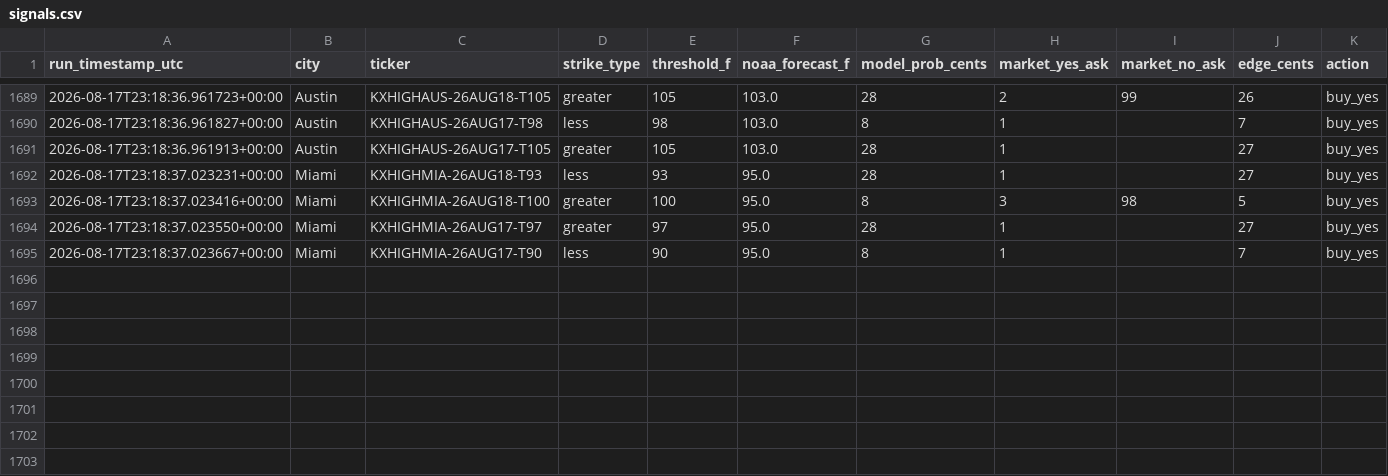
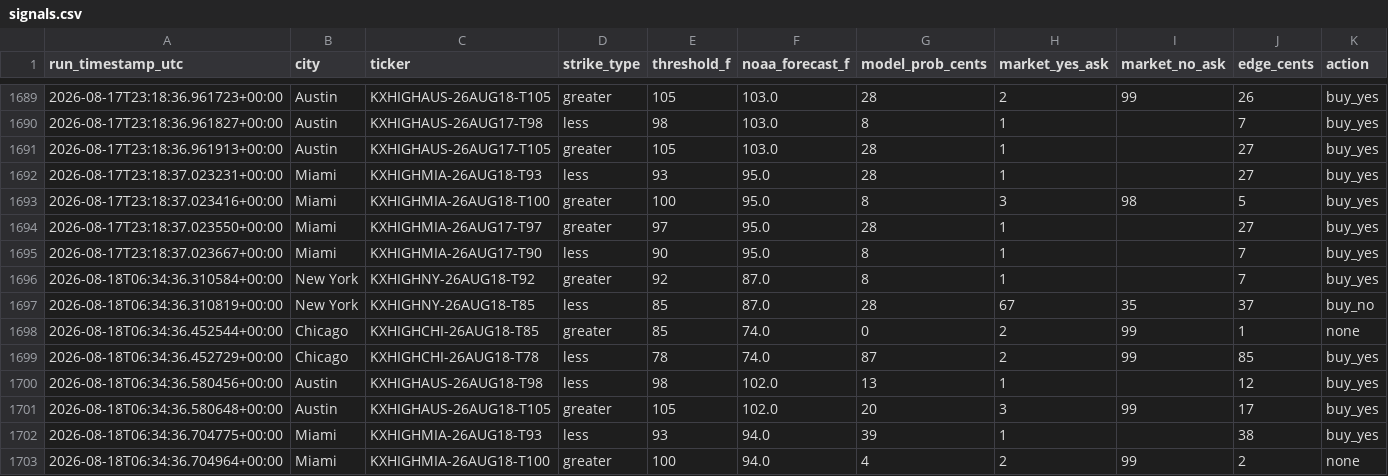
Before and after one commit to physmathu/Arbitone, a CSV file: logs/signals.csv, drawn as a sheet; only a part is shown, gaps mark what is left out.

Commit message:
Log signals: 2026-08-18 06:34 UTC

```diff
--- a/logs/signals.csv
+++ b/logs/signals.csv
@@ -1695 +1695,9 @@ run_timestamp_utc,city,ticker,strike_type,threshold_f,noaa_forecast_f,model_prob
 2026-08-17T23:18:37.023667+00:00,Miami,KXHIGHMIA-26AUG17-T90,less,90,95.0,8,1,,7,buy_yes
+2026-08-18T06:34:36.310584+00:00,New York,KXHIGHNY-26AUG18-T92,greater,92,87.0,8,1,,7,buy_yes
+2026-08-18T06:34:36.310819+00:00,New York,KXHIGHNY-26AUG18-T85,less,85,87.0,28,67,35,37,buy_no
+2026-08-18T06:34:36.452544+00:00,Chicago,KXHIGHCHI-26AUG18-T85,greater,85,74.0,0,2,99,1,none
+2026-08-18T06:34:36.452729+00:00,Chicago,KXHIGHCHI-26AUG18-T78,less,78,74.0,87,2,99,85,buy_yes
+2026-08-18T06:34:36.580456+00:00,Austin,KXHIGHAUS-26AUG18-T98,less,98,102.0,13,1,,12,buy_yes
+2026-08-18T06:34:36.580648+00:00,Austin,KXHIGHAUS-26AUG18-T105,greater,105,102.0,20,3,99,17,buy_yes
+2026-08-18T06:34:36.704775+00:00,Miami,KXHIGHMIA-26AUG18-T93,less,93,94.0,39,1,,38,buy_yes
+2026-08-18T06:34:36.704964+00:00,Miami,KXHIGHMIA-26AUG18-T100,greater,100,94.0,4,2,99,2,none
```
